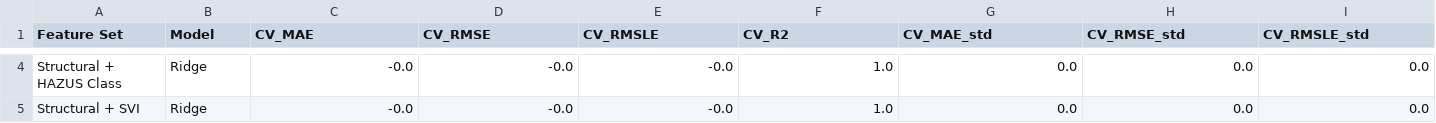
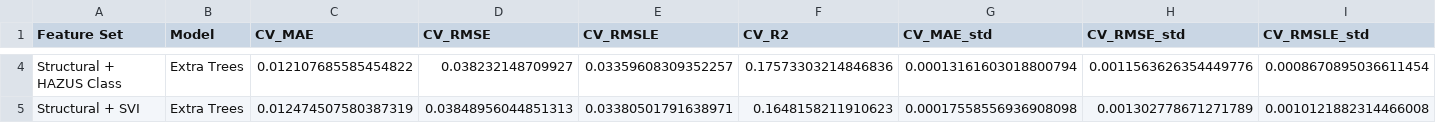
Before and after one commit to noyo12394/Cat-411-Project-Northridge-Bridge, a CSV file: data/processed/ml_hybrid_best_by_feature_set.csv, drawn as a sheet; only a part is shown, gaps mark what is left out; the diff covers the shown part only; the diff names each change by its address in the sheet, - before the commit and + after, or states it on an @@ line.

```diff
--- a/data/processed/ml_hybrid_best_by_feature_set.csv
+++ b/data/processed/ml_hybrid_best_by_feature_set.csv
-B4:B5 (Model): Ridge
+B4:B5 (Model): Extra Trees
-C4 (CV_MAE): -0.0
+C4 (CV_MAE): 0.012107685585454822
-D4 (CV_RMSE): -0.0
+D4 (CV_RMSE): 0.038232148709927
-E4 (CV_RMSLE): -0.0
+E4 (CV_RMSLE): 0.03359608309352257
-F4 (CV_R2): 1.0
+F4 (CV_R2): 0.17573303214846836
-G4 (CV_MAE_std): 0.0
+G4 (CV_MAE_std): 0.00013161603018800794
-H4 (CV_RMSE_std): 0.0
+H4 (CV_RMSE_std): 0.0011563626354449776
-I4 (CV_RMSLE_std): 0.0
+I4 (CV_RMSLE_std): 0.0008670895036611454
-C5 (CV_MAE): -0.0
+C5 (CV_MAE): 0.012474507580387319
-D5 (CV_RMSE): -0.0
+D5 (CV_RMSE): 0.03848956044851313
-E5 (CV_RMSLE): -0.0
+E5 (CV_RMSLE): 0.03380501791638971
-F5 (CV_R2): 1.0
+F5 (CV_R2): 0.1648158211910623
-G5 (CV_MAE_std): 0.0
+G5 (CV_MAE_std): 0.00017558556936908098
-H5 (CV_RMSE_std): 0.0
+H5 (CV_RMSE_std): 0.001302778671271789
-I5 (CV_RMSLE_std): 0.0
+I5 (CV_RMSLE_std): 0.0010121882314466008
```
Also changed, not shown: 86 edited cells elsewhere in this file, data/processed/ml_feature_screen_mutual_info.csv, data/processed/ml_recommended_hybrid_feature_importance.csv, 28 other files.
